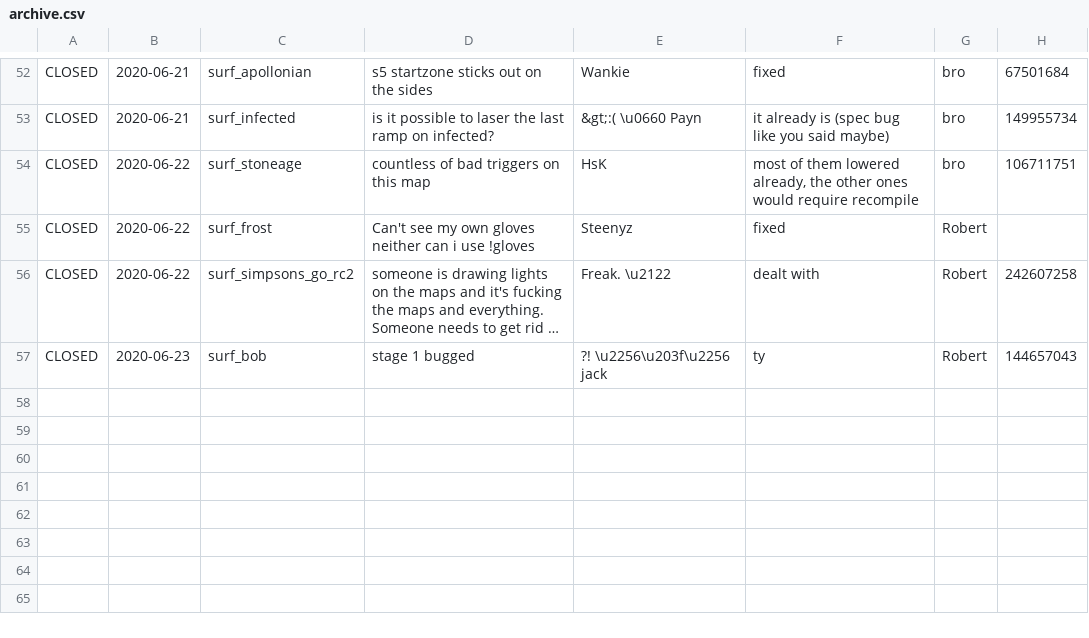
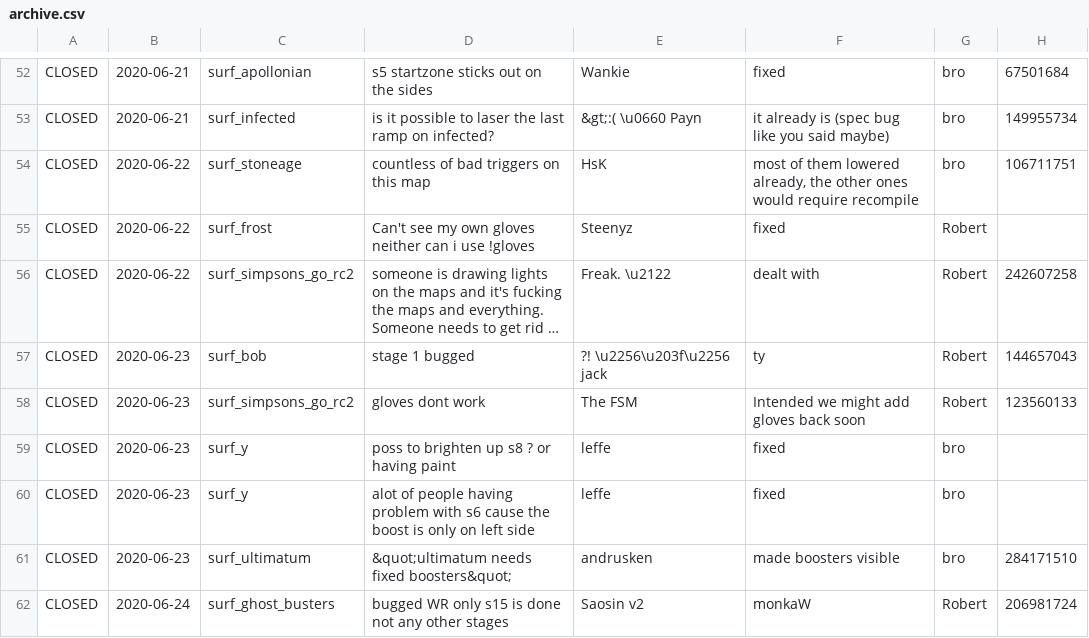
Before and after one commit to Kakalinn/sh-report-archive, a CSV file: archive.csv, drawn as a sheet; only a part is shown, gaps mark what is left out; long unchanged cells end in …; the diff names each change by its address in the sheet, - before the commit and + after, or states it on an @@ line.

```diff
--- a/archive.csv
+++ b/archive.csv
+row 58: CLOSED | 2020-06-23 | surf_simpsons_go_rc2 | gloves dont work | The FSM | Intended we might add gloves back soon | Robert | 123560133
+row 59: CLOSED | 2020-06-23 | surf_y | poss to brighten up s8 ? or having paint | leffe | fixed | bro
+row 60: CLOSED | 2020-06-23 | surf_y | alot of people having problem with s6 cause the boost is only on left side | leffe | fixed | bro
+row 61: CLOSED | 2020-06-23 | surf_ultimatum | &quot;ultimatum needs fixed boosters&quot; | andrusken | made boosters visible | bro | 284171510
+row 62: CLOSED | 2020-06-24 | surf_ghost_busters | bugged WR only s15 is done not any other stages | Saosin v2 | monkaW | Robert | 206981724
```
Also changed, not shown: 1 other file.
